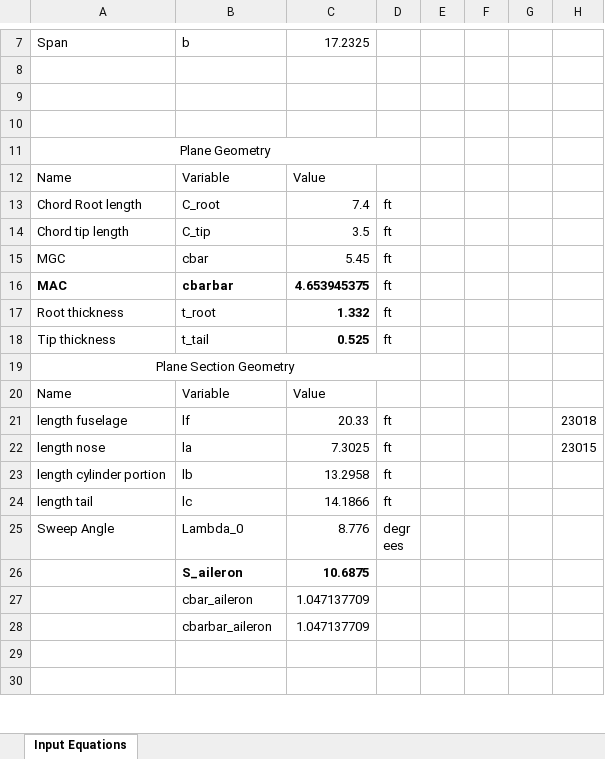
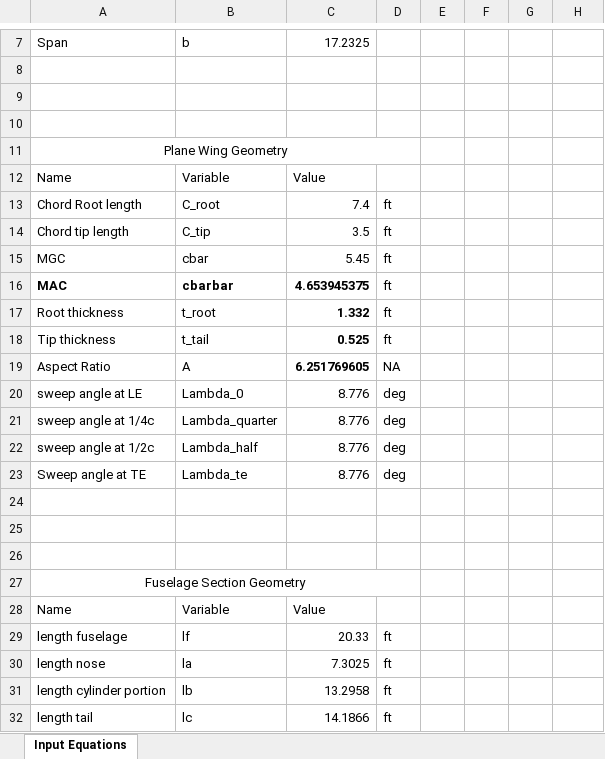
Before and after one commit to tchen2021/443_design_problem, an Excel workbook: drag_buildup/derivatives/DragBuildUp.xlsx, sheet Input Equations, drawn as a sheet; only a part is shown, gaps mark what is left out; the shorter side is filled out with more unchanged rows; values as stored, in another font and other column widths than the file's, no borders; addresses are those after the commit; the diff covers the shown part only; the diff names each change by its address in the sheet, - before the commit and + after, or states it on an @@ line.

```diff
--- a/drag_buildup/derivatives/DragBuildUp.xlsx (sheet Input Equations)
+++ b/drag_buildup/derivatives/DragBuildUp.xlsx (sheet Input Equations)
-A11: Plane Geometry
+A11: Plane Wing Geometry
+row 19: Aspect Ratio | A | 6.251769605 | NA
+row 20: sweep angle at LE | Lambda_0 | 8.776 | deg
+row 21: sweep angle at 1/4c | Lambda_quarter | 8.776 | deg
+row 22: sweep angle at 1/2c | Lambda_half | 8.776 | deg
+row 23: Sweep angle at TE | Lambda_te | 8.776 | deg
+row 24: (empty)
+row 25: (empty)
+row 26: (empty)
-A27: Plane Section Geometry
+A27: Fuselage Section Geometry
-H29: 23018
+H29: (empty)
-H30: 23015
+H30: (empty)
```
Also changed, not shown: 23 added rows, 1 moved row and 2 edited cells elsewhere in this sheet, formulas that keep their value, 11 other files.
